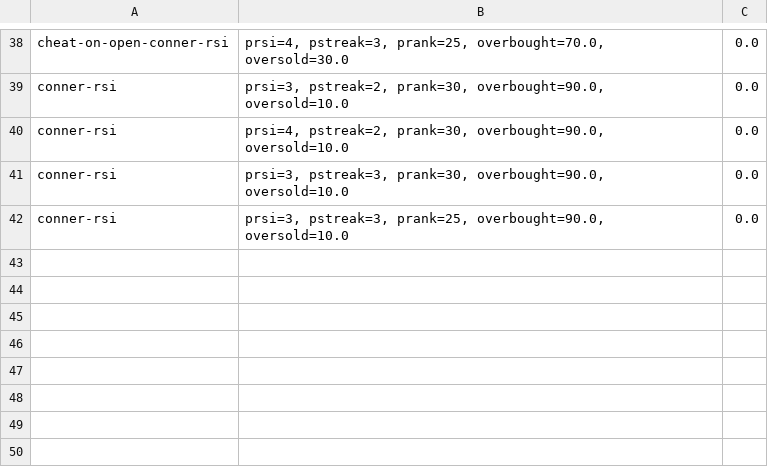
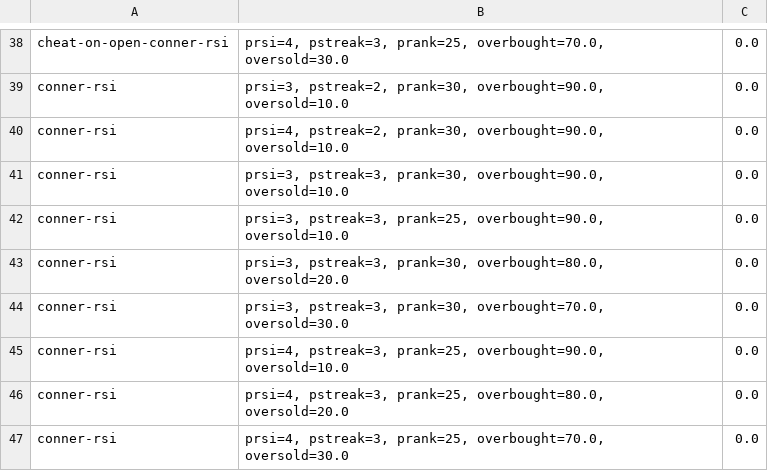
Before and after one commit to brianhumphreys/vantage-point-trader, a CSV file: results/results-IntelliScan-2021-11-03.csv, drawn as a sheet; only a part is shown, gaps mark what is left out; the diff names each change by its address in the sheet, - before the commit and + after, or states it on an @@ line.

Commit message:
results of back trader strategies created

```diff
--- a/results/results-IntelliScan-2021-11-03.csv
+++ b/results/results-IntelliScan-2021-11-03.csv
+row 43: conner-rsi | prsi=3, pstreak=3, prank=30, overbought=80.0, oversold=20.0 | 0.0
+row 44: conner-rsi | prsi=3, pstreak=3, prank=30, overbought=70.0, oversold=30.0 | 0.0
+row 45: conner-rsi | prsi=4, pstreak=3, prank=25, overbought=90.0, oversold=10.0 | 0.0
+row 46: conner-rsi | prsi=4, pstreak=3, prank=25, overbought=80.0, oversold=20.0 | 0.0
+row 47: conner-rsi | prsi=4, pstreak=3, prank=25, overbought=70.0, oversold=30.0 | 0.0
```
Also changed, not shown: 3 other files.
